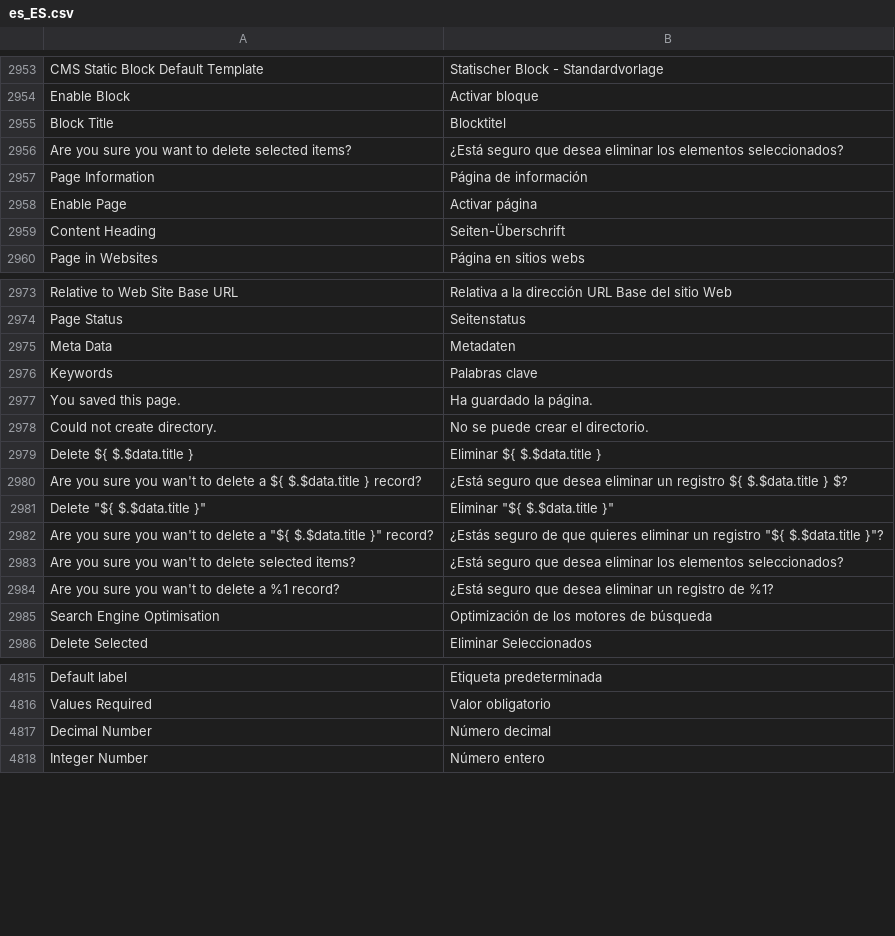
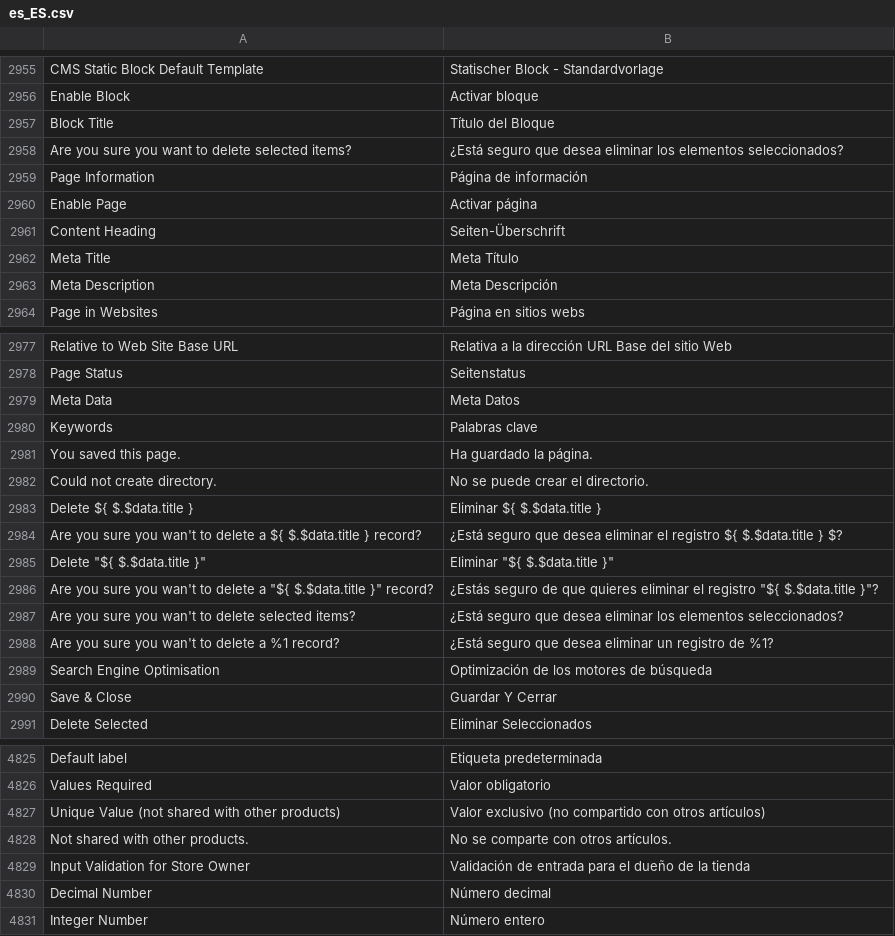
Before and after one commit to magento-l10n/language-es_ES, a CSV file: es_ES.csv, drawn as a sheet; only a part is shown, gaps mark what is left out; addresses are those after the commit; the diff covers the shown part only; the diff names each change by its address in the sheet, - before the commit and + after, or states it on an @@ line.

```diff
--- a/es_ES.csv
+++ b/es_ES.csv
-B2957: Blocktitel
+B2957: Título del Bloque
+row 2962: Meta Title | Meta Título
+row 2963: Meta Description | Meta Descripción
-B2979: Metadaten
+B2979: Meta Datos
-B2984: …desea eliminar un registro ${…
+B2984: …desea eliminar el registro ${…
-B2986: …quieres eliminar un registro "${…
+B2986: …quieres eliminar el registro "${…
+row 2990: Save & Close | Guardar Y Cerrar
+row 4827: Unique Value (not shared with other products) | Valor exclusivo (no compartido con otros artículos)
+row 4828: Not shared with other products. | No se comparte con otros artículos.
+row 4829: Input Validation for Store Owner | Validación de entrada para el dueño de la tienda
```
Also changed, not shown: 9 added rows, 1 moved row and 19 edited cells elsewhere in this file, 1 other file.
